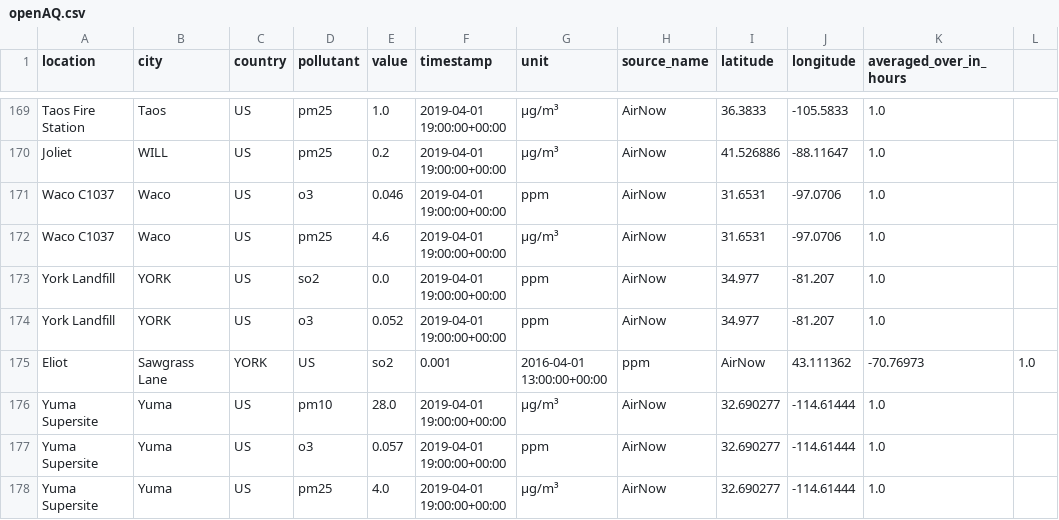
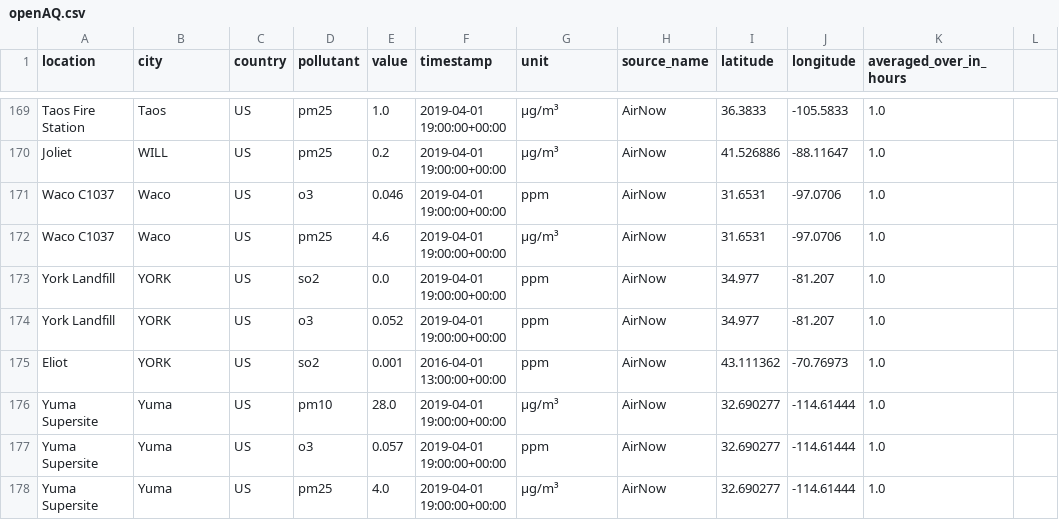
Before and after one commit to WilliamLu0211/Trash, a CSV file: openAQ.csv, drawn as a sheet; only a part is shown, gaps mark what is left out; removed rows and columns are numbered as before the commit, all else as after; the diff names each change by its address in the sheet, - before the commit and + after, or states it on an @@ line.

Commit message:
Update openAQ.csv

```diff
--- a/openAQ.csv
+++ b/openAQ.csv
-row 175: Eliot | Sawgrass Lane | YORK | US | so2 | 0.001 | 2016-04-01 13:00:00+00:00 | ppm | AirNow | 43.111362 | -70.76973 | 1.0
+row 175: Eliot | YORK | US | so2 | 0.001 | 2016-04-01 13:00:00+00:00 | ppm | AirNow | 43.111362 | -70.76973 | 1.0
```
